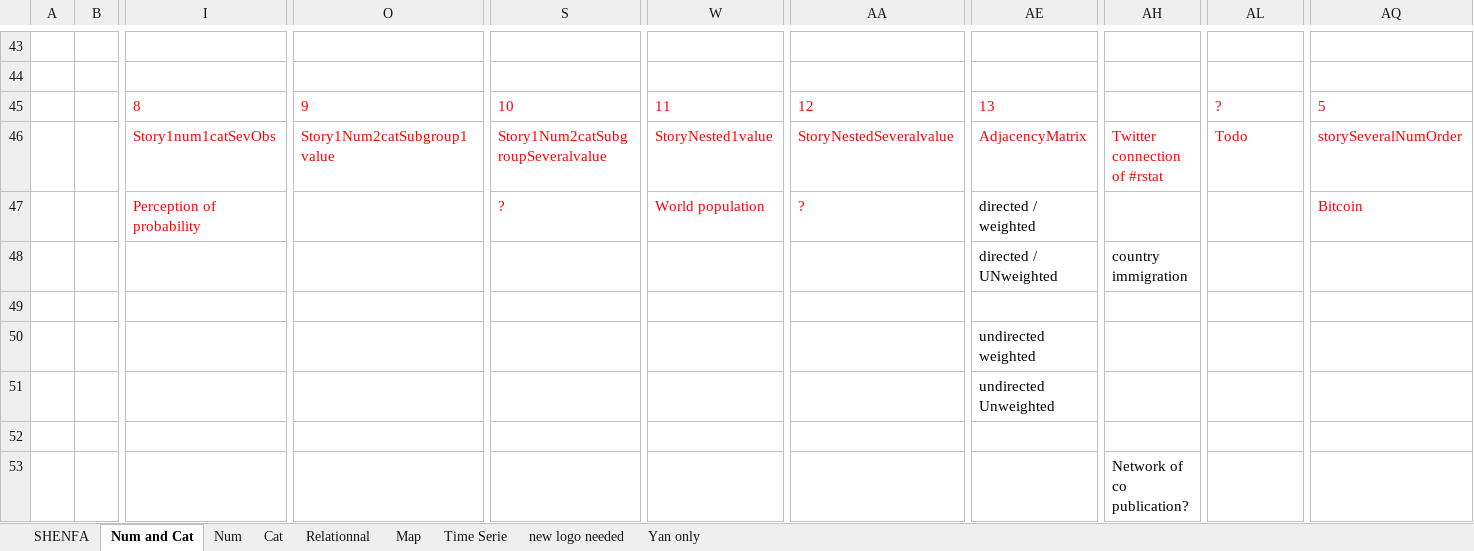
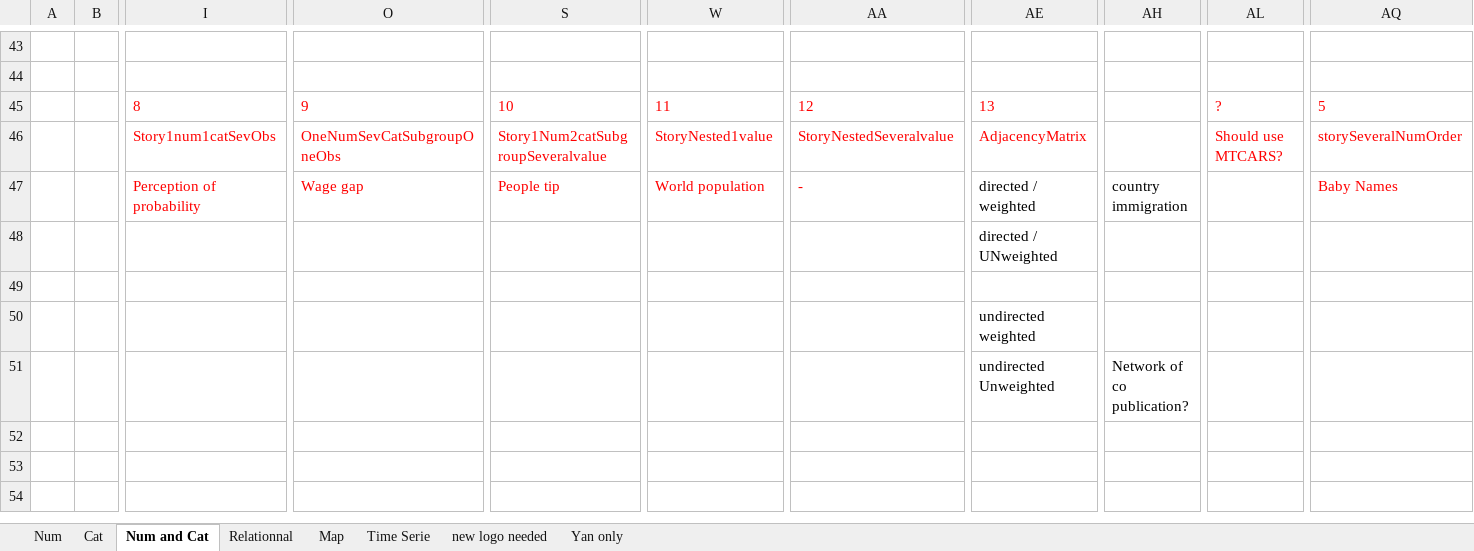
Before and after one commit to holtzy/data_to_viz, an Excel workbook: Example_dataset/Dataset_example_worksheet.xlsx, sheet Num and Cat, drawn as a sheet; only a part is shown, gaps mark what is left out; values as stored, in another font and other column widths than the file's, no borders; removed rows and columns are numbered as before the commit, all else as after; rows hold the shown columns only; the diff names each change by its address in the sheet, - before the commit and + after, or states it on an @@ line.

Commit message:
19 datasets clean

```diff
--- a/Example_dataset/Dataset_example_worksheet.xlsx (sheet Num and Cat)
+++ b/Example_dataset/Dataset_example_worksheet.xlsx (sheet Num and Cat)
-sheet tab: SHENFA
@@ sheet tab order changed: Num | Cat | Num and Cat | Relationnal | Map | Time Serie | new logo needed | Yan only @@
-O46: Story1Num2catSubgroup1value
+O46: OneNumSevCatSubgroupOneObs
-AH46: Twitter connection of #rstat
+AH46: (empty)
-AL46: Todo
+AL46: Should use MTCARS?
-row 47:  |  | Perception of probability |  | ? | World population | ? | directed / weighted |  |  | Bitcoin
-row 48:  |  |  |  |  |  |  | directed / UNweighted | country immigration
+row 47:  |  | Perception of probability | Wage gap | People tip | World population | - | directed / weighted | country immigration |  | Baby Names
+row 48:  |  |  |  |  |  |  | directed / UNweighted
-row 51:  |  |  |  |  |  |  | undirected Unweighted
-row 51: (empty)
+row 51:  |  |  |  |  |  |  | undirected Unweighted | Network of co publication?
-row 53:  |  |  |  |  |  |  |  | Network of co publication?
```
Also changed, not shown: sheet Cat, sheet Map, sheet Relationnal, 12 other files.
